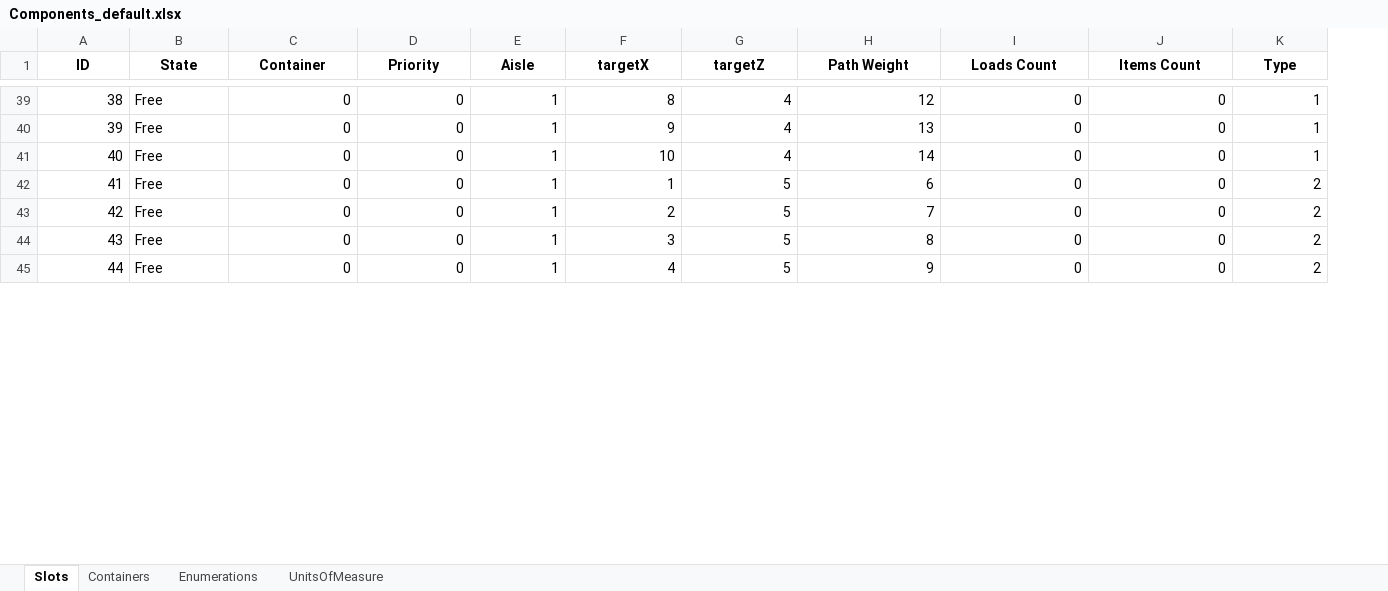
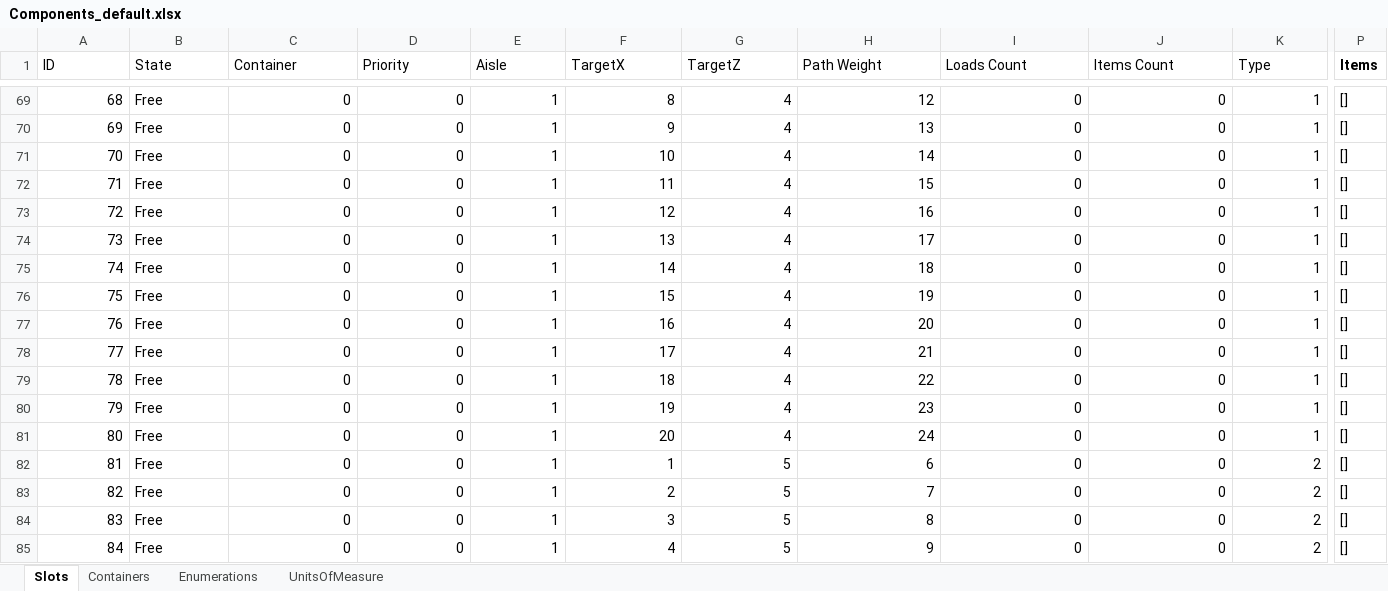
Before and after one commit to BarniRamirez/Warehouse, an Excel workbook: Warehouse Manager/Defaults/Components_default.xlsx, sheet Slots, drawn as a sheet; only a part is shown, gaps mark what is left out; values as stored, in another font and other column widths than the file's, no borders; table styles not drawn; rows hold the shown columns only; the diff covers the shown part only; the diff names each change by its address in the sheet, - before the commit and + after, or states it on an @@ line.

```diff
--- a/Warehouse Manager/Defaults/Components_default.xlsx (sheet Slots)
+++ b/Warehouse Manager/Defaults/Components_default.xlsx (sheet Slots)
+column P (Items), rows 69-71: all []; rows 82-85: all []
@@ A1:K1 bold: on → off, alignment: center → left @@
-F1: targetX
+F1: TargetX
-G1: targetZ
+G1: TargetZ
@@ column A (ID) renumbered between rows 22 and 191 @@
+row 72: 71 | Free | 0 | 0 | 1 | 11 | 4 | 15 | 0 | 0 | 1 | []
+row 73: 72 | Free | 0 | 0 | 1 | 12 | 4 | 16 | 0 | 0 | 1 | []
+row 74: 73 | Free | 0 | 0 | 1 | 13 | 4 | 17 | 0 | 0 | 1 | []
+row 75: 74 | Free | 0 | 0 | 1 | 14 | 4 | 18 | 0 | 0 | 1 | []
+row 76: 75 | Free | 0 | 0 | 1 | 15 | 4 | 19 | 0 | 0 | 1 | []
+row 77: 76 | Free | 0 | 0 | 1 | 16 | 4 | 20 | 0 | 0 | 1 | []
+row 78: 77 | Free | 0 | 0 | 1 | 17 | 4 | 21 | 0 | 0 | 1 | []
+row 79: 78 | Free | 0 | 0 | 1 | 18 | 4 | 22 | 0 | 0 | 1 | []
+row 80: 79 | Free | 0 | 0 | 1 | 19 | 4 | 23 | 0 | 0 | 1 | []
+row 81: 80 | Free | 0 | 0 | 1 | 20 | 4 | 24 | 0 | 0 | 1 | []
```
Also changed, not shown: 90 added rows, 30 edited cells and cell formats elsewhere in this sheet, sheet Containers, formulas that keep their value, Warehouse Manager/Database/Components.xlsx, Warehouse Manager/Database/Items.xlsx, 7 other files.
